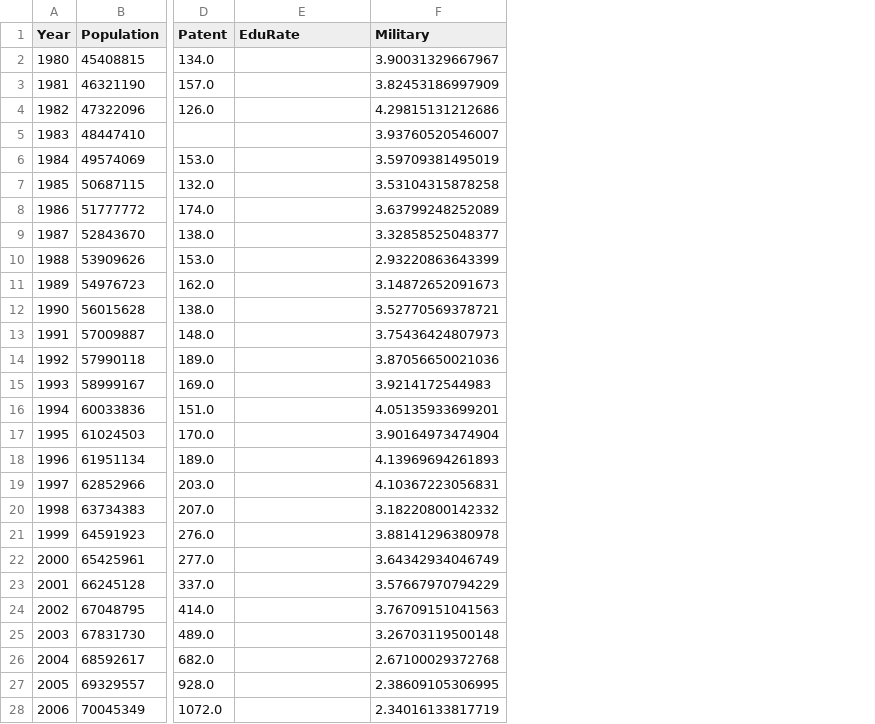
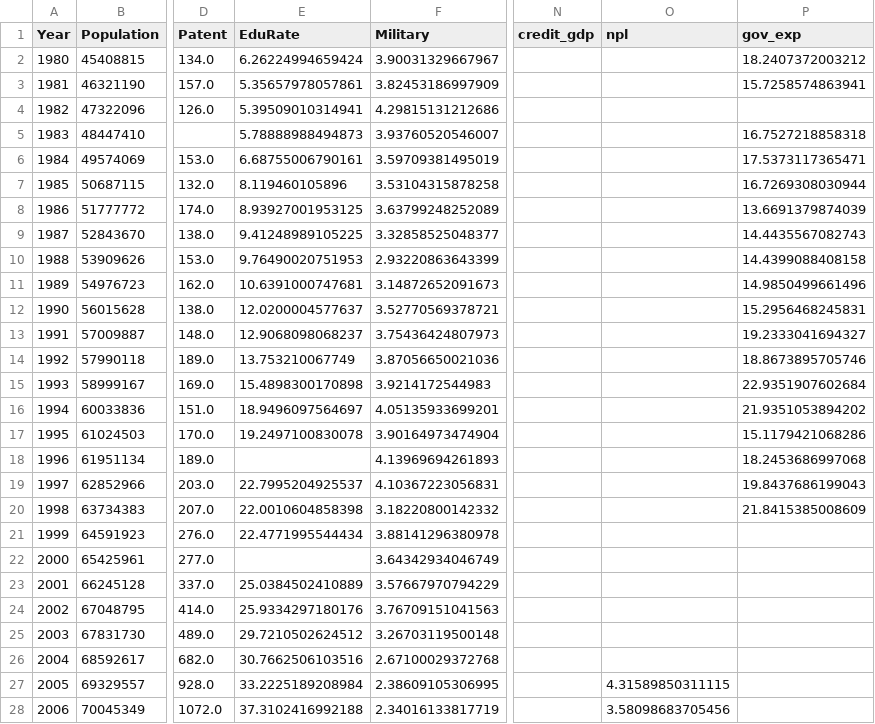
Before and after one commit to Strangethought2025/SECM-Project, a CSV file: V0.6/tune/Turkey.csv, drawn as a sheet; only a part is shown, gaps mark what is left out; the diff covers the shown part only; the diff names each change by its address in the sheet, - before the commit and + after, or states it on an @@ line.

```diff
--- a/V0.6/tune/Turkey.csv
+++ b/V0.6/tune/Turkey.csv
+column N (credit_gdp), empty
+column O (npl), rows 27-28: 4.31589850311115 | 3.58098683705456
+column P (gov_exp), rows 2-20: 18.2407372003212 | 15.7258574863941 |  | 16.7527218858318 | 17.5373117365471 | 16.7269308030944 | 13.6691379874039 | 14.4435567082743 | 14.4399088408158 | 14.9850499661496 | 15.2956468245831 | 19.2333041694327 | 18.8673895705746 | 22.9351907602684 | 21.9351053894202 | 15.1179421068286 | 18.2453686997068 | 19.8437686199043 | 21.8415385008609
-E2 (EduRate): (empty)
+E2 (EduRate): 6.26224994659424
-E3 (EduRate): (empty)
+E3 (EduRate): 5.35657978057861
-E4 (EduRate): (empty)
+E4 (EduRate): 5.39509010314941
-E5 (EduRate): (empty)
+E5 (EduRate): 5.78888988494873
-E6 (EduRate): (empty)
+E6 (EduRate): 6.68755006790161
-E7 (EduRate): (empty)
+E7 (EduRate): 8.119460105896
-E8 (EduRate): (empty)
+E8 (EduRate): 8.93927001953125
-E9 (EduRate): (empty)
+E9 (EduRate): 9.41248989105225
-E10 (EduRate): (empty)
+E10 (EduRate): 9.76490020751953
-E11 (EduRate): (empty)
+E11 (EduRate): 10.6391000747681
-E12 (EduRate): (empty)
+E12 (EduRate): 12.0200004577637
-E13 (EduRate): (empty)
+E13 (EduRate): 12.9068098068237
-E14 (EduRate): (empty)
+E14 (EduRate): 13.753210067749
-E15 (EduRate): (empty)
+E15 (EduRate): 15.4898300170898
-E16 (EduRate): (empty)
+E16 (EduRate): 18.9496097564697
-E17 (EduRate): (empty)
+E17 (EduRate): 19.2497100830078
-E19 (EduRate): (empty)
+E19 (EduRate): 22.7995204925537
-E20 (EduRate): (empty)
+E20 (EduRate): 22.0010604858398
-E21 (EduRate): (empty)
+E21 (EduRate): 22.4771995544434
-E23 (EduRate): (empty)
+E23 (EduRate): 25.0384502410889
-E24 (EduRate): (empty)
+E24 (EduRate): 25.9334297180176
-E25 (EduRate): (empty)
+E25 (EduRate): 29.7210502624512
-E26 (EduRate): (empty)
+E26 (EduRate): 30.7662506103516
-E27 (EduRate): (empty)
+E27 (EduRate): 33.2225189208984
-E28 (EduRate): (empty)
+E28 (EduRate): 37.3102416992188
```
Also changed, not shown: 17 edited cells elsewhere in this file, V0.6/oos2000/Cyprus.csv, V0.6/oos2000/Greece.csv, 44 other files.
